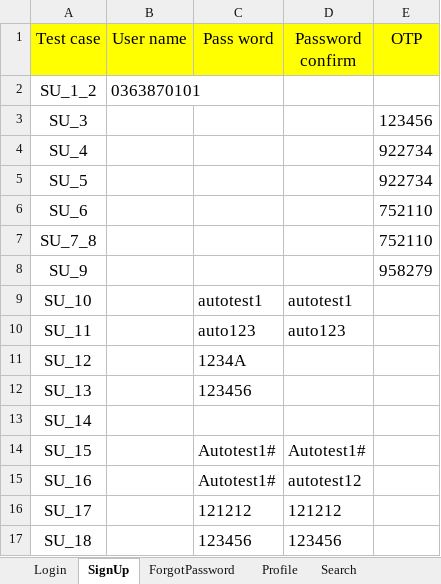
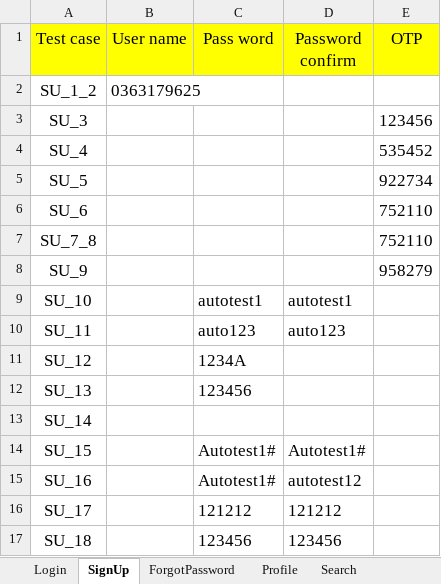
Before and after one commit to hung2602/auto-test, an Excel workbook: data/DataTestOnplus.xlsx, sheet SignUp, drawn as a sheet; values as stored, in another font and other column widths than the file's, no borders; the diff names each change by its address in the sheet, - before the commit and + after, or states it on an @@ line.

Commit message:
update base test

```diff
--- a/data/DataTestOnplus.xlsx (sheet SignUp)
+++ b/data/DataTestOnplus.xlsx (sheet SignUp)
-B2 (User name): 0363870101
+B2 (User name): 0363179625
-E4 (OTP): 922734
+E4 (OTP): 535452
```
Also changed, not shown: 23 other files.
